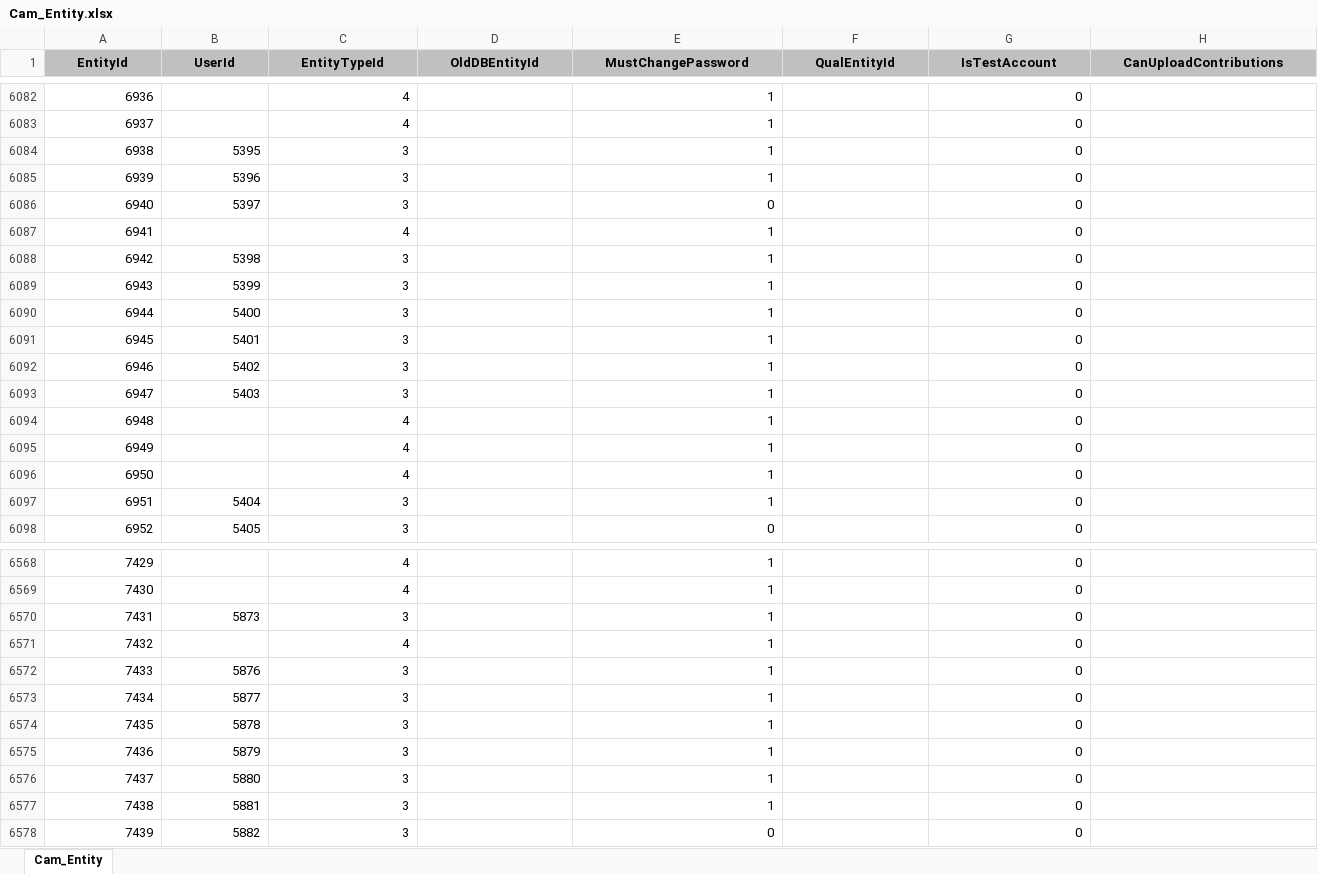
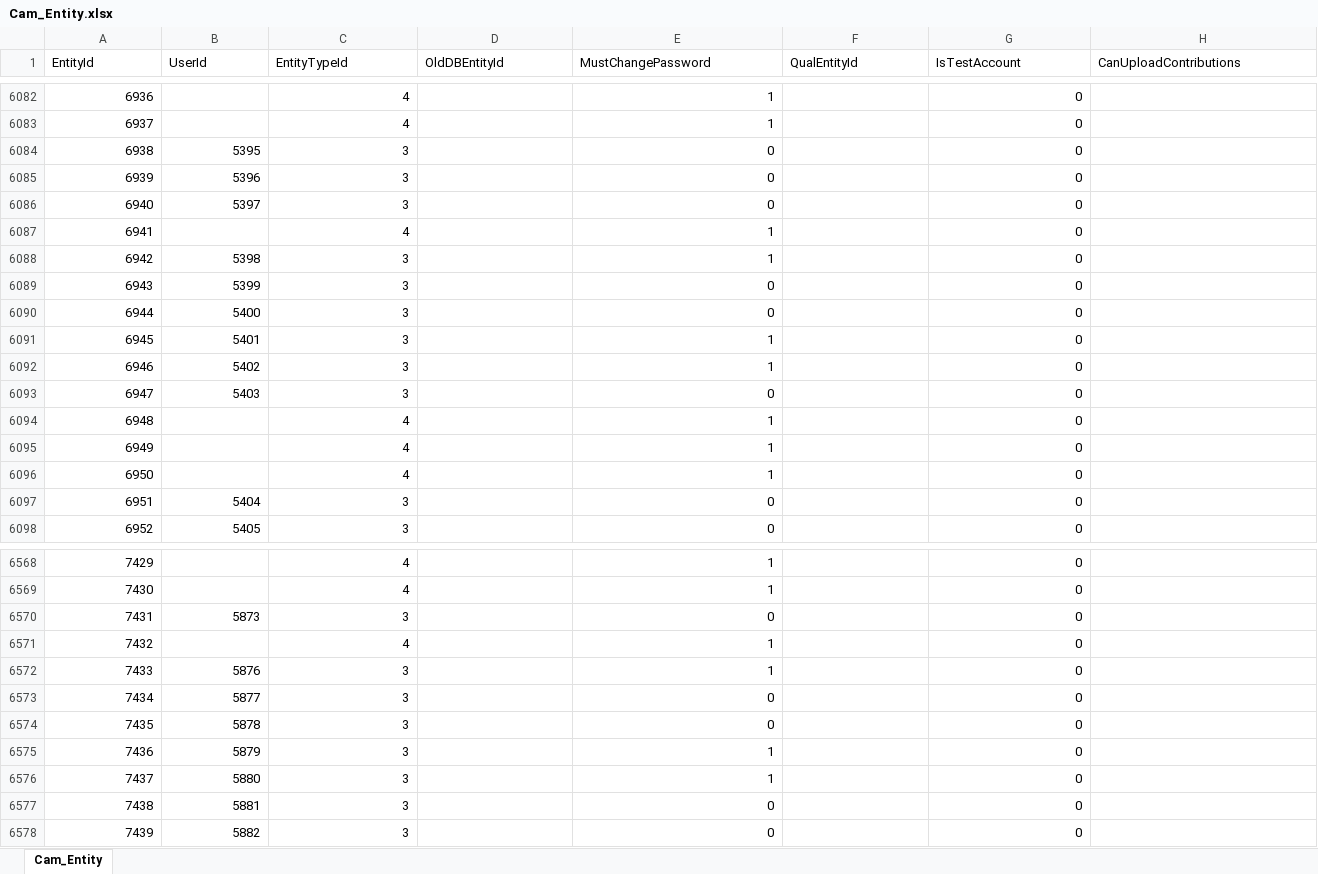
Before and after one commit to datamade/openness-project-nmid, an Excel workbook: data/Cam_Entity.xlsx, sheet Cam_Entity, drawn as a sheet; only a part is shown, gaps mark what is left out; values as stored, in another font and other column widths than the file's, no borders; the diff covers the shown part only; the diff names each change by its address in the sheet, - before the commit and + after, or states it on an @@ line.

```diff
--- a/data/Cam_Entity.xlsx (sheet Cam_Entity)
+++ b/data/Cam_Entity.xlsx (sheet Cam_Entity)
@@ A1:H1 fill: #C0C0C0 → none, bold: on → off, alignment: center → left @@
-E6084:E6085 (MustChangePassword): 1
+E6084:E6085 (MustChangePassword): 0
-E6089:E6090 (MustChangePassword): 1
+E6089:E6090 (MustChangePassword): 0
-E6093 (MustChangePassword): 1
+E6093 (MustChangePassword): 0
-E6097 (MustChangePassword): 1
+E6097 (MustChangePassword): 0
-E6570 (MustChangePassword): 1
+E6570 (MustChangePassword): 0
-E6573:E6574 (MustChangePassword): 1
+E6573:E6574 (MustChangePassword): 0
-E6577 (MustChangePassword): 1
+E6577 (MustChangePassword): 0
```
Also changed, not shown: 385 added rows and 160 edited cells elsewhere in this sheet, data/Cam_Candidate.xlsx, data/Cam_ElectionOffice.xlsx, 20 other files.
